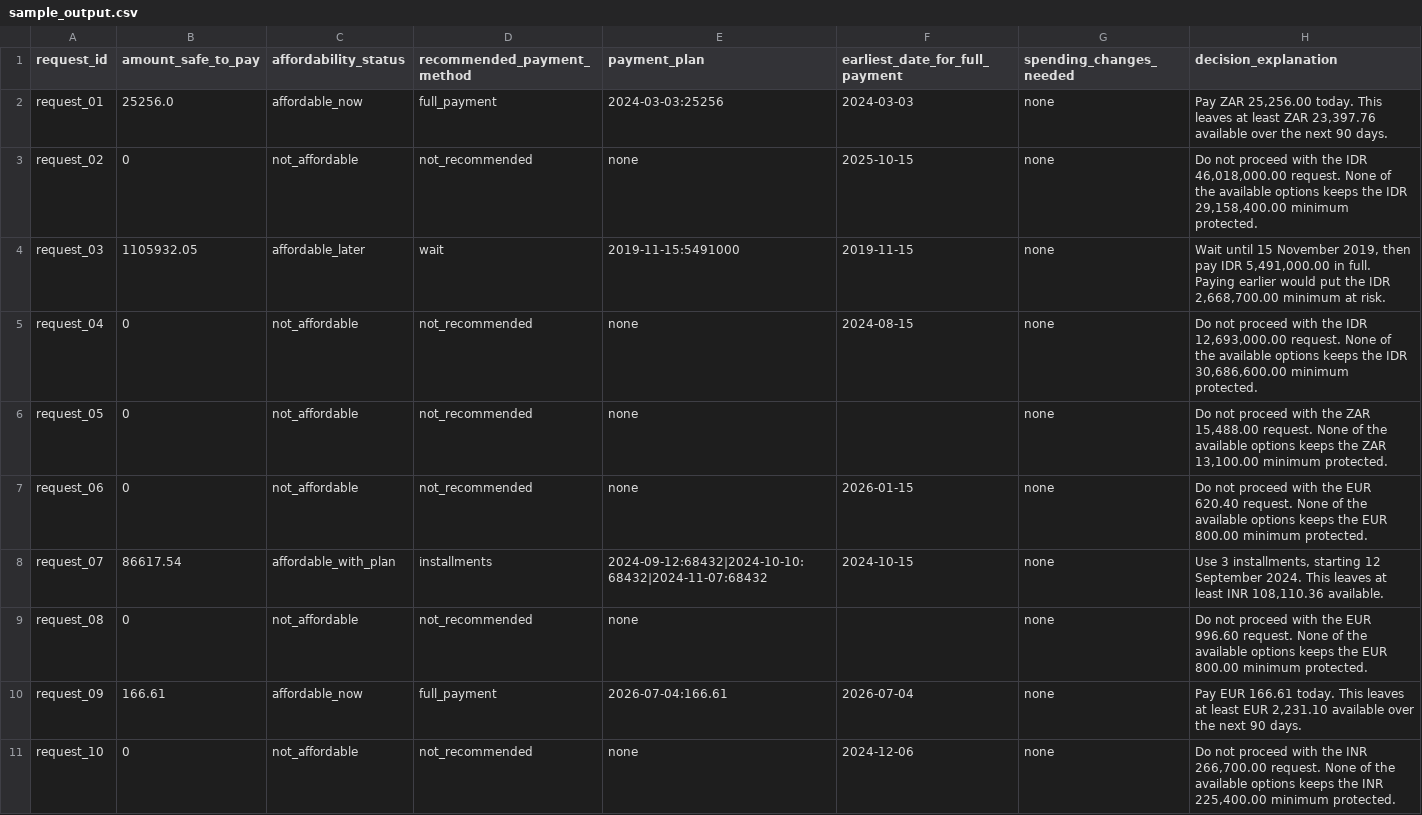
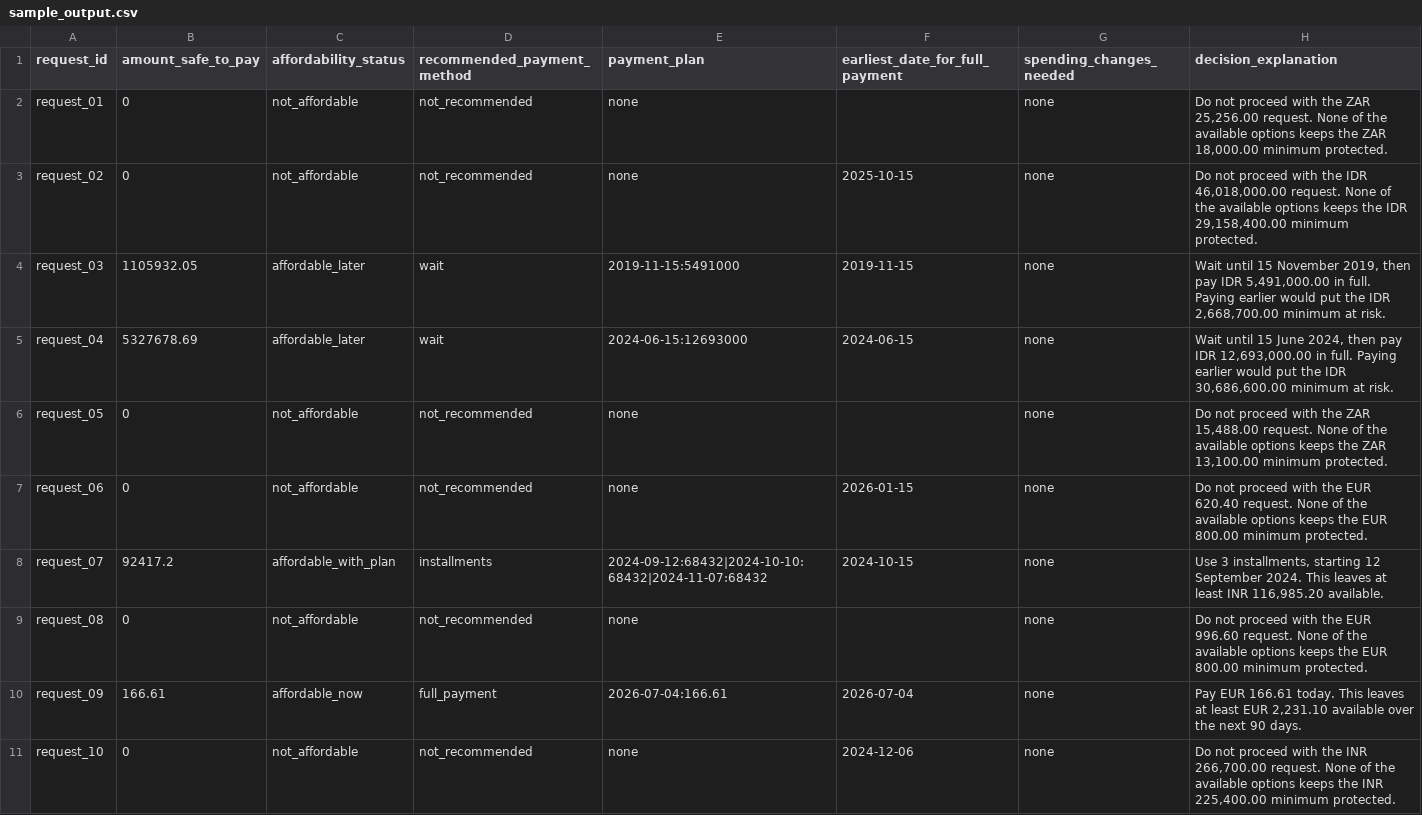
Before and after one commit to adityasinghr651/Buy-or-Wait, a CSV file: evaluation/sample_output.csv, drawn as a sheet; only a part is shown; the diff covers the shown part only.

```diff
--- a/evaluation/sample_output.csv
+++ b/evaluation/sample_output.csv
@@ -1,9 +1,9 @@
 request_id,amount_safe_to_pay,affordability_status,recommended_payment_method,payment_plan,earliest_date_for_full_payment,spending_changes_needed,decision_explanation
-request_01,25256.0,affordable_now,full_payment,2024-03-03:25256,2024-03-03,none,"Pay ZAR 25,256.00 today. This leaves at least ZAR 23,397.76 available over the next 90 days."
+request_01,0,not_affordable,not_recommended,none,,none,"Do not proceed with the ZAR 25,256.00 request. None of the available options keeps the ZAR 18,000.00 minimum protected."
 request_02,0,not_affordable,not_recommended,none,2025-10-15,none,"Do not proceed with the IDR 46,018,000.00 request. None of the available options keeps the IDR 29,158,400.00 minimum protected."
 request_03,1105932.05,affordable_later,wait,2019-11-15:5491000,2019-11-15,none,"Wait until 15 November 2019, then pay IDR 5,491,000.00 in full. Paying earlier would put the IDR 2,668,700.00 minimum at risk."
-request_04,0,not_affordable,not_recommended,none,2024-08-15,none,"Do not proceed with the IDR 12,693,000.00 request. None of the available options keeps the IDR 30,686,600.00 minimum protected."
+request_04,5327678.69,affordable_later,wait,2024-06-15:12693000,2024-06-15,none,"Wait until 15 June 2024, then pay IDR 12,693,000.00 in full. Paying earlier would put the IDR 30,686,600.00 minimum at risk."
 request_05,0,not_affordable,not_recommended,none,,none,"Do not proceed with the ZAR 15,488.00 request. None of the available options keeps the ZAR 13,100.00 minimum protected."
 request_06,0,not_affordable,not_recommended,none,2026-01-15,none,Do not proceed with the EUR 620.40 request. None of the available options keeps the EUR 800.00 minimum protected.
-request_07,86617.54,affordable_with_plan,installments,2024-09-12:68432|2024-10-10:68432|2024-11-07:68432,2024-10-15,none,"Use 3 installments, starting 12 September 2024. This leaves at least INR 108,110.36 available."
+request_07,92417.2,affordable_with_plan,installments,2024-09-12:68432|2024-10-10:68432|2024-11-07:68432,2024-10-15,none,"Use 3 installments, starting 12 September 2024. This leaves at least INR 116,985.20 available."
 request_08,0,not_affordable,not_recommended,none,,none,Do not proceed with the EUR 996.60 request. None of the available options keeps the EUR 800.00 minimum protected.
```
Also changed, not shown: 26 edited cells elsewhere in this file, 1 other file.
